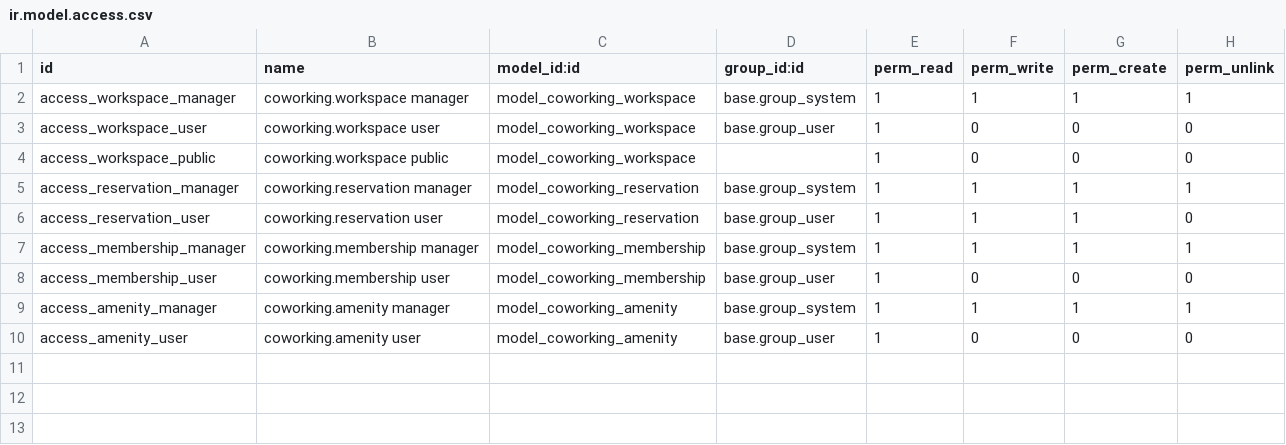
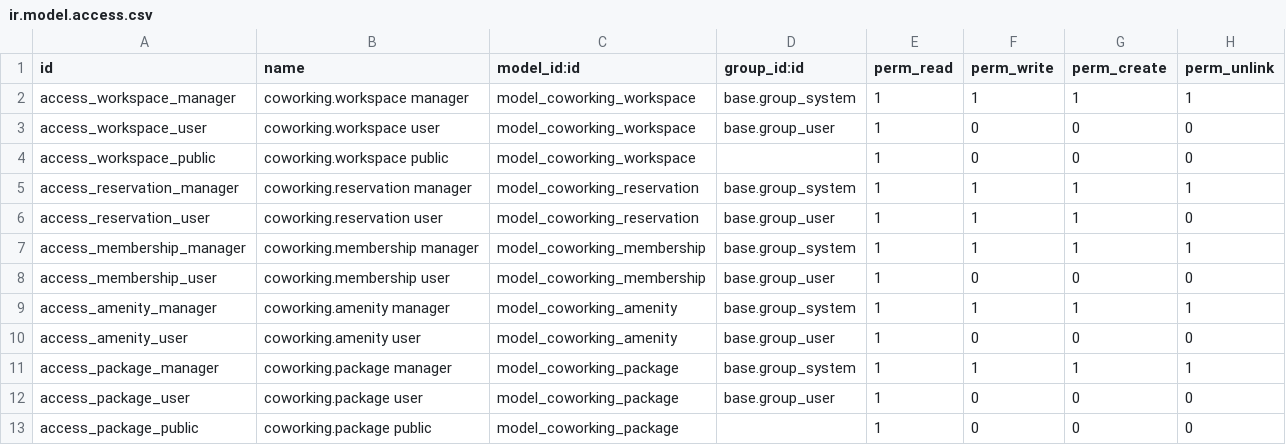
Before and after one commit to WorkingLocal/odoo-workinglocal, a CSV file: addons/coworking_reservation/security/ir.model.access.csv, drawn as a sheet.

```diff
--- a/addons/coworking_reservation/security/ir.model.access.csv
+++ b/addons/coworking_reservation/security/ir.model.access.csv
@@ -10 +10,4 @@ access_amenity_manager,coworking.amenity manager,model_coworking_amenity,base.gr
 access_amenity_user,coworking.amenity user,model_coworking_amenity,base.group_user,1,0,0,0
+access_package_manager,coworking.package manager,model_coworking_package,base.group_system,1,1,1,1
+access_package_user,coworking.package user,model_coworking_package,base.group_user,1,0,0,0
+access_package_public,coworking.package public,model_coworking_package,,1,0,0,0
```
Also changed, not shown: 11 other files.
